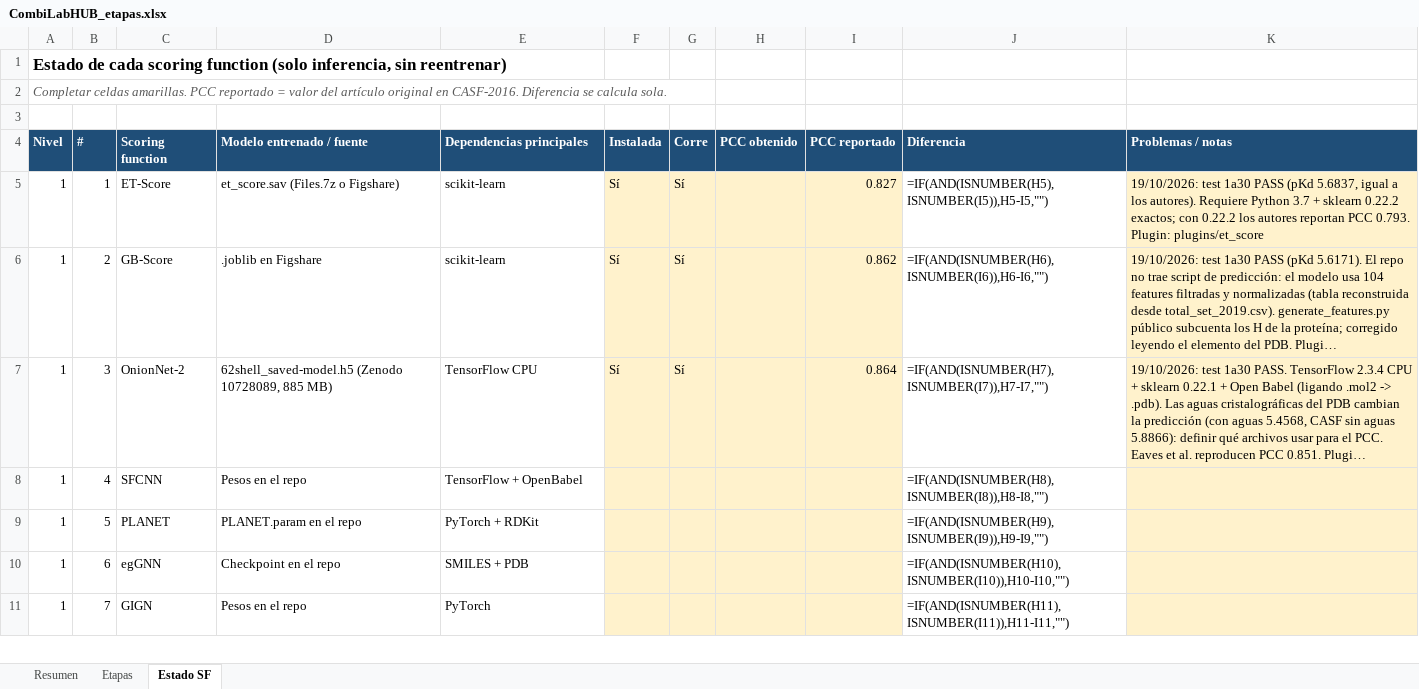
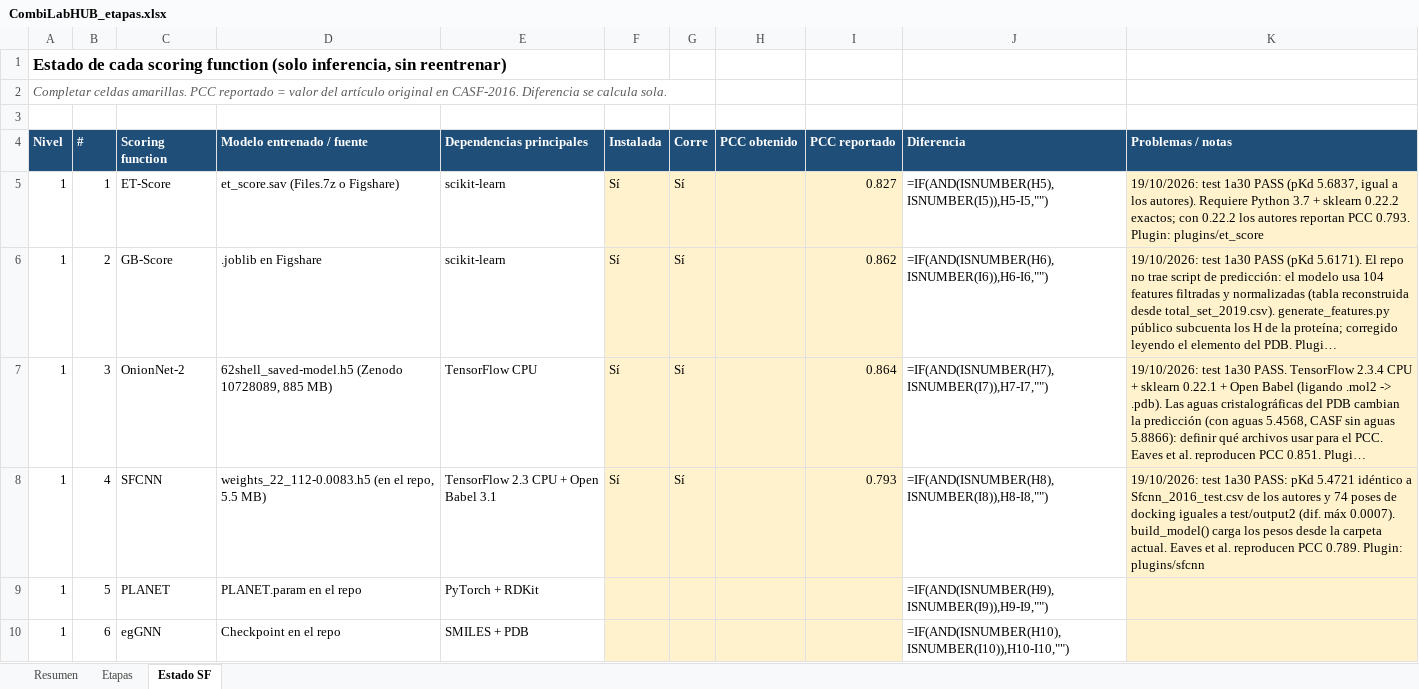
Before and after one commit to oarrua88/combi_lab_hub_tmp, an Excel workbook: docs/CombiLabHUB_etapas.xlsx, sheet Estado SF, drawn as a sheet; only a part is shown; the shorter side is filled out with more unchanged rows; long unchanged cells end in …; values as stored, in another font and other column widths than the file's, no borders; formulas without a stored value are shown as written; conditional formats not drawn; the diff names each change by its address in the sheet, - before the commit and + after, or states it on an @@ line.

```diff
--- a/docs/CombiLabHUB_etapas.xlsx (sheet Estado SF)
+++ b/docs/CombiLabHUB_etapas.xlsx (sheet Estado SF)
-D8 (Modelo entrenado / fuente): Pesos en el repo
+D8 (Modelo entrenado / fuente): weights_22_112-0.0083.h5 (en el repo, 5.5 MB)
-E8 (Dependencias principales): TensorFlow + OpenBabel
+E8 (Dependencias principales): TensorFlow 2.3 CPU + Open Babel 3.1
-F8 (Instalada): (empty)
+F8 (Instalada): Sí
-G8 (Corre): (empty)
+G8 (Corre): Sí
-I8 (PCC reportado): (empty)
+I8 (PCC reportado): 0.793
-K8 (Problemas / notas): (empty)
+K8 (Problemas / notas): 19/10/2026: test 1a30 PASS: pKd 5.4721 idéntico a Sfcnn_2016_test.csv de los autores y 74 poses de docking iguales a test/output2 (dif. máx 0.0007). build_model() carga los pesos desde la carpeta actual. Eaves et al. reproducen PCC 0.789. Plugin: plugins/sfcnn
```
Also changed, not shown: sheet Etapas, 6 other files.
